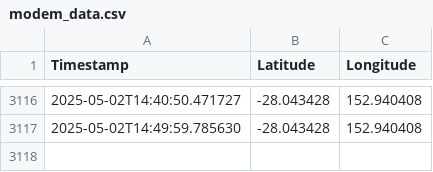
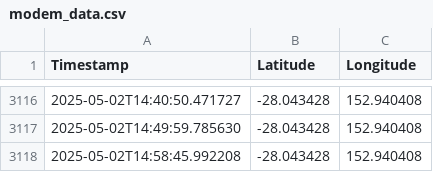
Before and after one commit to nelmzy/GPS-MAP, a CSV file: modem_data.csv, drawn as a sheet; only a part is shown, gaps mark what is left out.

```diff
--- a/modem_data.csv
+++ b/modem_data.csv
@@ -3117 +3117,2 @@ Timestamp,Latitude,Longitude
 2025-05-02T14:49:59.785630,-28.043428,152.940408
+2025-05-02T14:58:45.992208,-28.043428,152.940408
```
